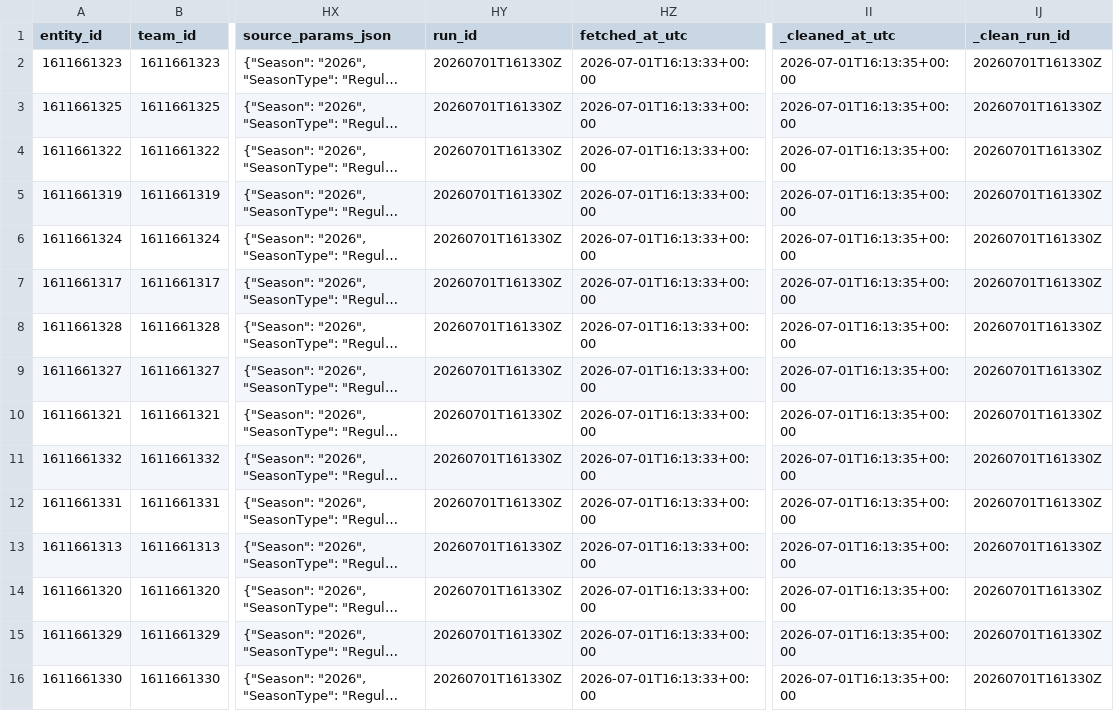
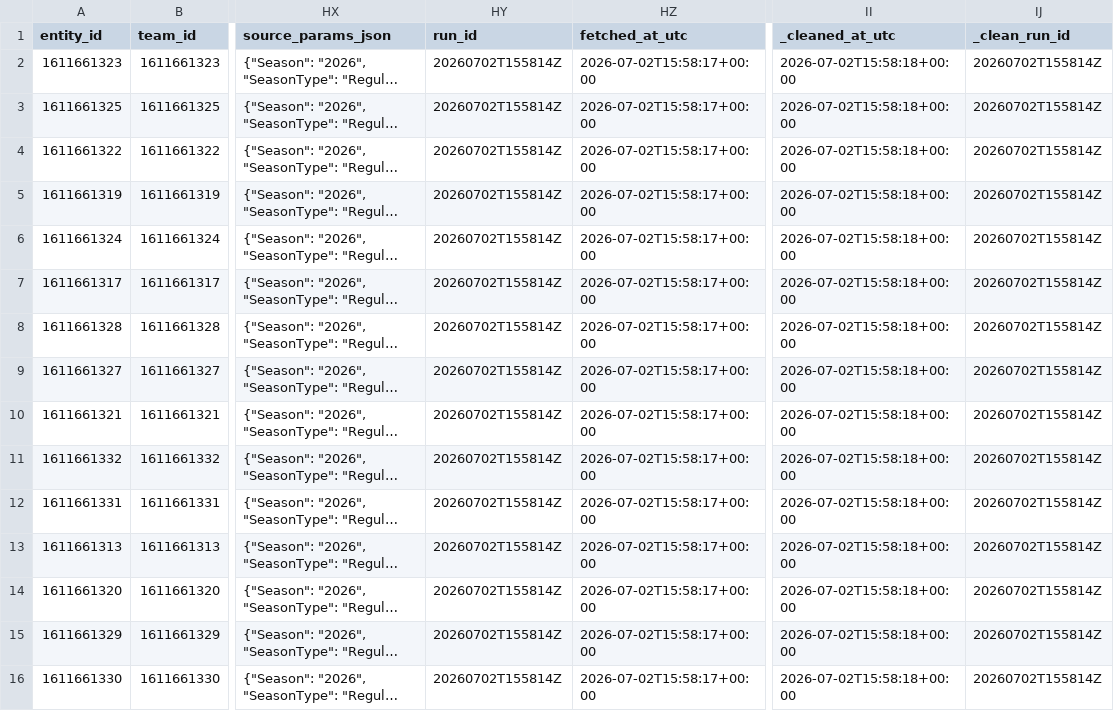
Before and after one commit to kbsmd-sportsmusicdata/wnba-pbpstats-2026-pipeline, a CSV file: data/pbpstats_wnba_2026/clean_latest/2026/team_totals_clean_latest.csv, drawn as a sheet; only a part is shown, gaps mark what is left out; long unchanged cells end in …; the diff names each change by its address in the sheet, - before the commit and + after, or states it on an @@ line.

```diff
--- a/data/pbpstats_wnba_2026/clean_latest/2026/team_totals_clean_latest.csv
+++ b/data/pbpstats_wnba_2026/clean_latest/2026/team_totals_clean_latest.csv
-HY2:HY16 (run_id): 20260701T161330Z
+HY2:HY16 (run_id): 20260702T155814Z
-HZ2:HZ16 (fetched_at_utc): 2026-07-01T16:13:33+00:00
+HZ2:HZ16 (fetched_at_utc): 2026-07-02T15:58:17+00:00
-II2:II16 (_cleaned_at_utc): 2026-07-01T16:13:35+00:00
+II2:II16 (_cleaned_at_utc): 2026-07-02T15:58:18+00:00
-IJ2:IJ16 (_clean_run_id): 20260701T161330Z
+IJ2:IJ16 (_clean_run_id): 20260702T155814Z
```
Also changed, not shown: data/pbpstats_wnba_2026/clean_latest/2026/player_totals_clean_latest.csv, data/pbpstats_wnba_2026/clean_latest/2026/wnba_players_directory_clean_latest.csv, 30 other files.
